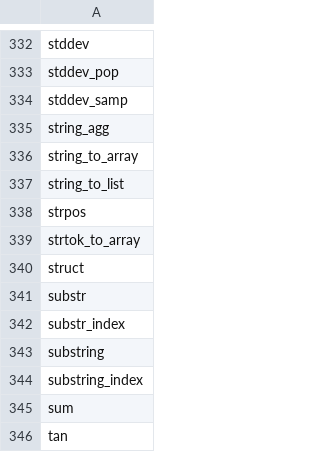
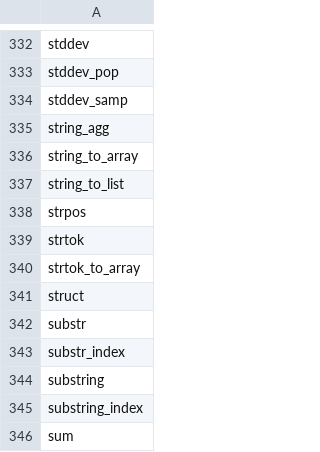
Before and after one commit to YuraLitvinov/embucket, a CSV file: crates/embucket-functions/src/visitors/unimplemented/helper/implemented_functions.csv, drawn as a sheet; only a part is shown, gaps mark what is left out; the shorter side is filled out with more unchanged rows.

Commit message:
658: add strtok function (#1032)

```diff
--- a/crates/embucket-functions/src/visitors/unimplemented/helper/implemented_functions.csv
+++ b/crates/embucket-functions/src/visitors/unimplemented/helper/implemented_functions.csv
@@ -338,2 +338,3 @@ string_to_list
 strpos
+strtok
 strtok_to_array
```
Also changed, not shown: 4 other files.
